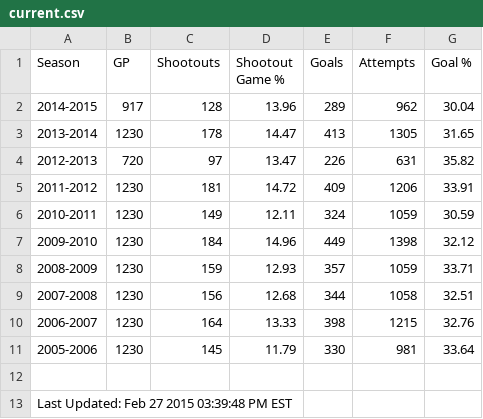
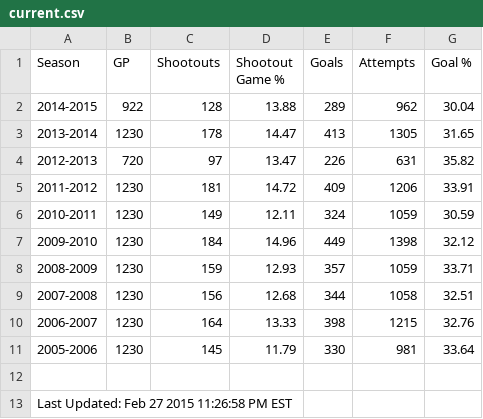
Before and after one commit to pyreking/Shootout, a CSV file: summary/current.csv, drawn as a sheet.

```diff
--- a/summary/current.csv
+++ b/summary/current.csv
@@ -1,3 +1,3 @@
 Season,GP,Shootouts,Shootout Game %,Goals,Attempts,Goal %
-2014-2015,917,128,13.96,289,962,30.04
+2014-2015,922,128,13.88,289,962,30.04
 2013-2014,1230,178,14.47,413,1305,31.65
@@ -12,2 +12,2 @@ Season,GP,Shootouts,Shootout Game %,Goals,Attempts,Goal %
 
-Last Updated: Feb 27 2015 03:39:48 PM EST
+Last Updated: Feb 27 2015 11:26:58 PM EST
```
Also changed, not shown: shots/shots.csv, summary/change_log.csv, 4 other files.
